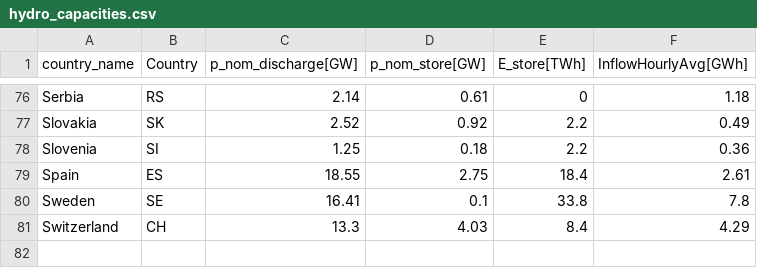
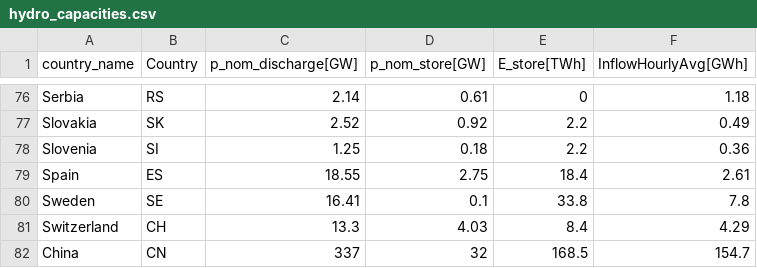
Before and after one commit to Lorenzo-Pieraccioni/pypsa-earth-remind, a CSV file: data/hydro_capacities.csv, drawn as a sheet; only a part is shown, gaps mark what is left out; the diff names each change by its address in the sheet, - before the commit and + after, or states it on an @@ line.

Commit message:
fix-hydro: add China to hydro_capacities.csv, switch normalization to hydro_capacities

```diff
--- a/data/hydro_capacities.csv
+++ b/data/hydro_capacities.csv
+row 82: China | CN | 337 | 32 | 168.5 | 154.7
```
Also changed, not shown: 1 other file.
